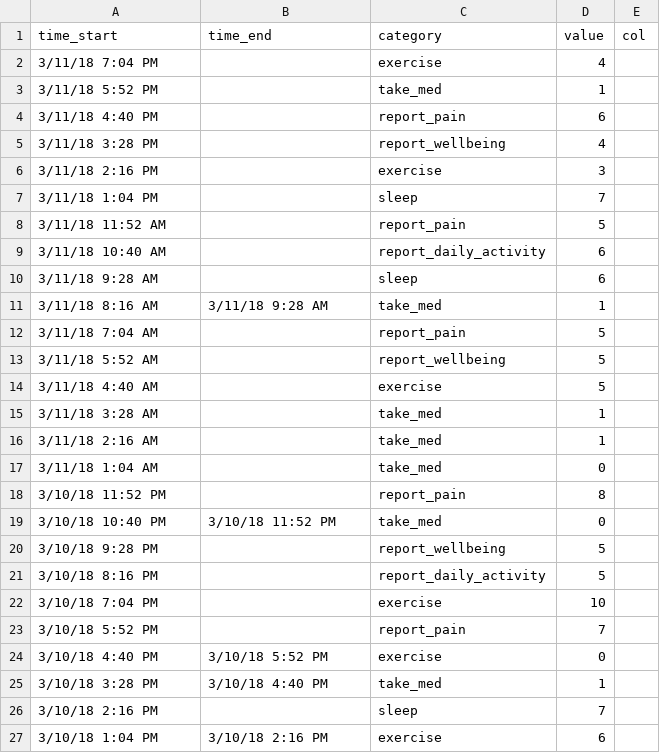
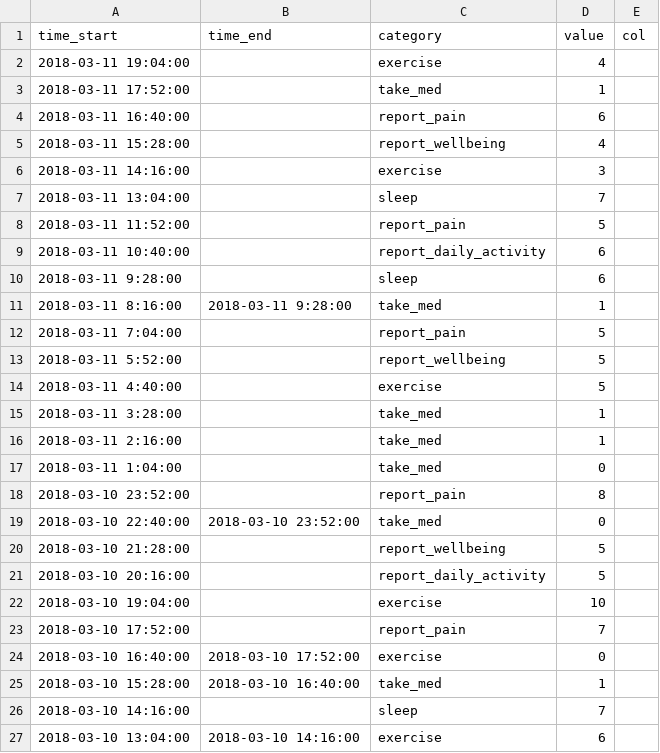
Before and after one commit to rid-shu/Mpower, a CSV file: sample_list_filled.csv, drawn as a sheet; only a part is shown; the diff covers the shown part only.

Commit message:
Update sample_list_filled.csv

```diff
--- a/sample_list_filled.csv
+++ b/sample_list_filled.csv
@@ -1,27 +1,27 @@
 time_start,time_end,category,value,col,,
-3/11/18 7:04 PM,,exercise ,4,,,
-3/11/18 5:52 PM,,take_med,1,,,
-3/11/18 4:40 PM,,report_pain,6,,,
-3/11/18 3:28 PM,,report_wellbeing,4,,,
-3/11/18 2:16 PM,,exercise ,3,,,
-3/11/18 1:04 PM,,sleep,7,,,
-3/11/18 11:52 AM,,report_pain,5,,,
-3/11/18 10:40 AM,,report_daily_activity,6,,,
-3/11/18 9:28 AM,,sleep,6,,,
-3/11/18 8:16 AM,3/11/18 9:28 AM,take_med,1,,,
-3/11/18 7:04 AM,,report_pain,5,,,
-3/11/18 5:52 AM,,report_wellbeing,5,,,
-3/11/18 4:40 AM,,exercise ,5,,,
-3/11/18 3:28 AM,,take_med,1,,,
-3/11/18 2:16 AM,,take_med,1,,,
-3/11/18 1:04 AM,,take_med,0,,,
-3/10/18 11:52 PM,,report_pain,8,,,
-3/10/18 10:40 PM,3/10/18 11:52 PM,take_med,0,,,
-3/10/18 9:28 PM,,report_wellbeing,5,,,
-3/10/18 8:16 PM,,report_daily_activity,5,,,
-3/10/18 7:04 PM,,exercise ,10,,,
-3/10/18 5:52 PM,,report_pain,7,,,
-3/10/18 4:40 PM,3/10/18 5:52 PM,exercise ,0,,,
-3/10/18 3:28 PM,3/10/18 4:40 PM,take_med,1,,,
-3/10/18 2:16 PM,,sleep,7,,,
-3/10/18 1:04 PM,3/10/18 2:16 PM,exercise ,6,,,
+2018-03-11 19:04:00,,exercise ,4,,,
+2018-03-11 17:52:00,,take_med,1,,,
+2018-03-11 16:40:00,,report_pain,6,,,
+2018-03-11 15:28:00,,report_wellbeing,4,,,
+2018-03-11 14:16:00,,exercise ,3,,,
+2018-03-11 13:04:00,,sleep,7,,,
+2018-03-11 11:52:00,,report_pain,5,,,
+2018-03-11 10:40:00,,report_daily_activity,6,,,
+2018-03-11 9:28:00,,sleep,6,,,
+2018-03-11 8:16:00,2018-03-11 9:28:00,take_med,1,,,
+2018-03-11 7:04:00,,report_pain,5,,,
+2018-03-11 5:52:00,,report_wellbeing,5,,,
+2018-03-11 4:40:00,,exercise ,5,,,
+2018-03-11 3:28:00,,take_med,1,,,
+2018-03-11 2:16:00,,take_med,1,,,
+2018-03-11 1:04:00,,take_med,0,,,
+2018-03-10 23:52:00,,report_pain,8,,,
+2018-03-10 22:40:00,2018-03-10 23:52:00,take_med,0,,,
+2018-03-10 21:28:00,,report_wellbeing,5,,,
+2018-03-10 20:16:00,,report_daily_activity,5,,,
+2018-03-10 19:04:00,,exercise ,10,,,
+2018-03-10 17:52:00,,report_pain,7,,,
+2018-03-10 16:40:00,2018-03-10 17:52:00,exercise ,0,,,
+2018-03-10 15:28:00,2018-03-10 16:40:00,take_med,1,,,
+2018-03-10 14:16:00,,sleep,7,,,
+2018-03-10 13:04:00,2018-03-10 14:16:00,exercise ,6,,,
```
Also changed, not shown: 14 edited cells elsewhere in this file.
